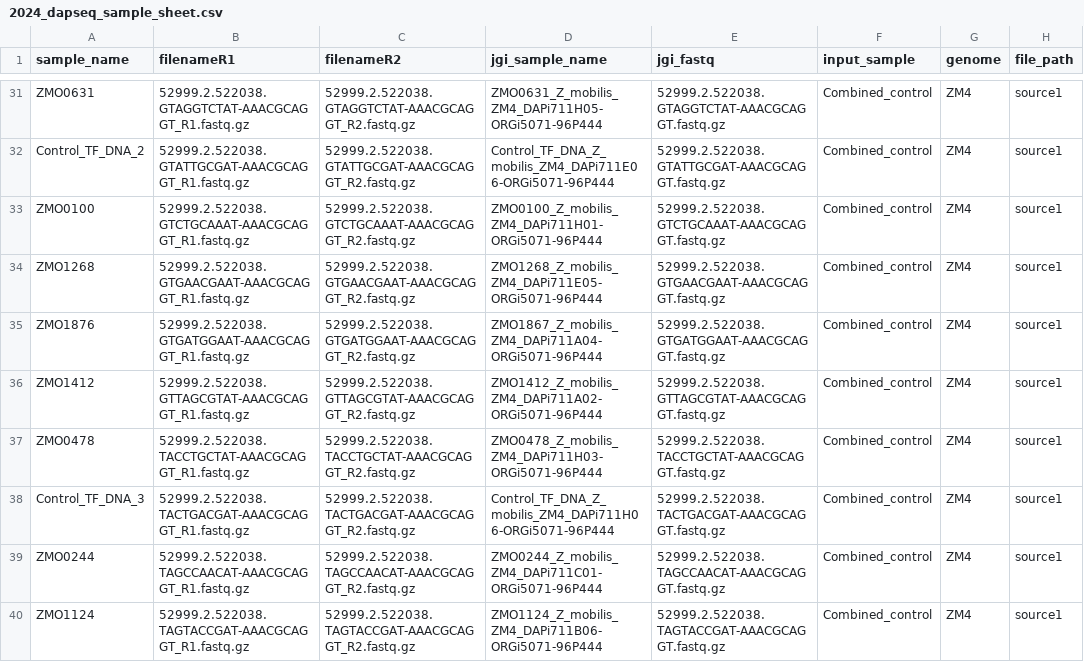
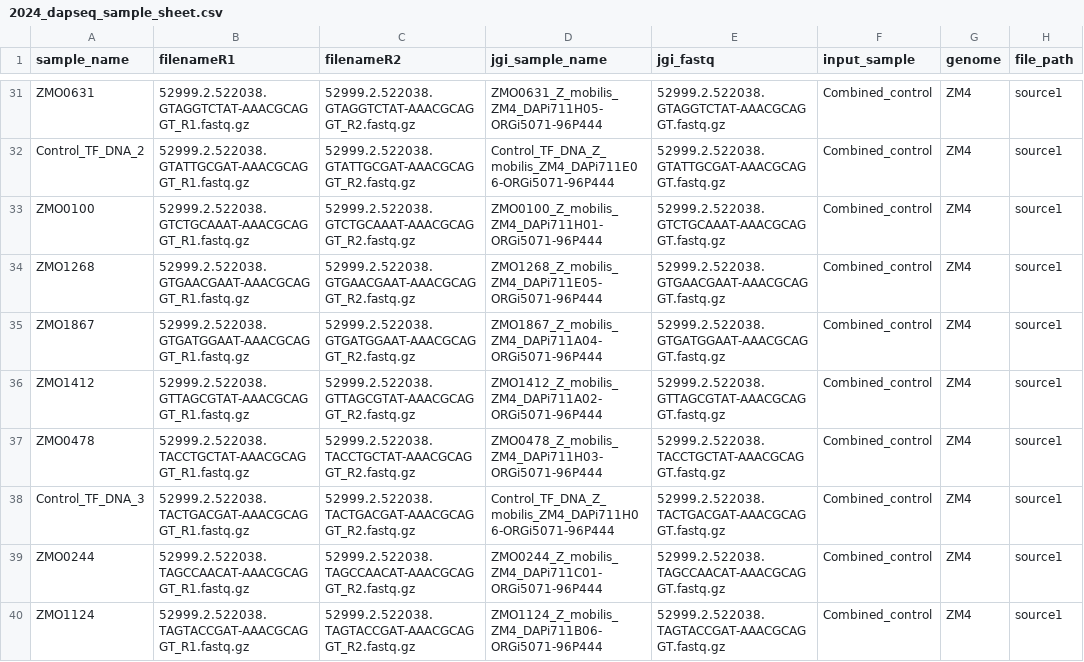
Before and after one commit to mikewolfe/Zymo_DAPseq, a CSV file: pep/2024_dapseq_sample_sheet.csv, drawn as a sheet; only a part is shown, gaps mark what is left out.

```diff
--- a/pep/2024_dapseq_sample_sheet.csv
+++ b/pep/2024_dapseq_sample_sheet.csv
@@ -34,3 +34,3 @@ ZMO0100,52999.2.522038.GTCTGCAAAT-AAACGCAGGT_R1.fastq.gz,52999.2.522038.GTCTGCAA
 ZMO1268,52999.2.522038.GTGAACGAAT-AAACGCAGGT_R1.fastq.gz,52999.2.522038.GTGAACGAAT-AAACGCAGGT_R2.fastq.gz,ZMO1268_Z_mobilis_ZM4_DAPi711E05-ORGi5071-96P444,52999.2.522038.GTGAACGAAT-AAACGCAGGT.fastq.gz,Combined_control,ZM4,source1
-ZMO1876,52999.2.522038.GTGATGGAAT-AAACGCAGGT_R1.fastq.gz,52999.2.522038.GTGATGGAAT-AAACGCAGGT_R2.fastq.gz,ZMO1867_Z_mobilis_ZM4_DAPi711A04-ORGi5071-96P444,52999.2.522038.GTGATGGAAT-AAACGCAGGT.fastq.gz,Combined_control,ZM4,source1
+ZMO1867,52999.2.522038.GTGATGGAAT-AAACGCAGGT_R1.fastq.gz,52999.2.522038.GTGATGGAAT-AAACGCAGGT_R2.fastq.gz,ZMO1867_Z_mobilis_ZM4_DAPi711A04-ORGi5071-96P444,52999.2.522038.GTGATGGAAT-AAACGCAGGT.fastq.gz,Combined_control,ZM4,source1
 ZMO1412,52999.2.522038.GTTAGCGTAT-AAACGCAGGT_R1.fastq.gz,52999.2.522038.GTTAGCGTAT-AAACGCAGGT_R2.fastq.gz,ZMO1412_Z_mobilis_ZM4_DAPi711A02-ORGi5071-96P444,52999.2.522038.GTTAGCGTAT-AAACGCAGGT.fastq.gz,Combined_control,ZM4,source1
```
Also changed, not shown: 2 other files.
